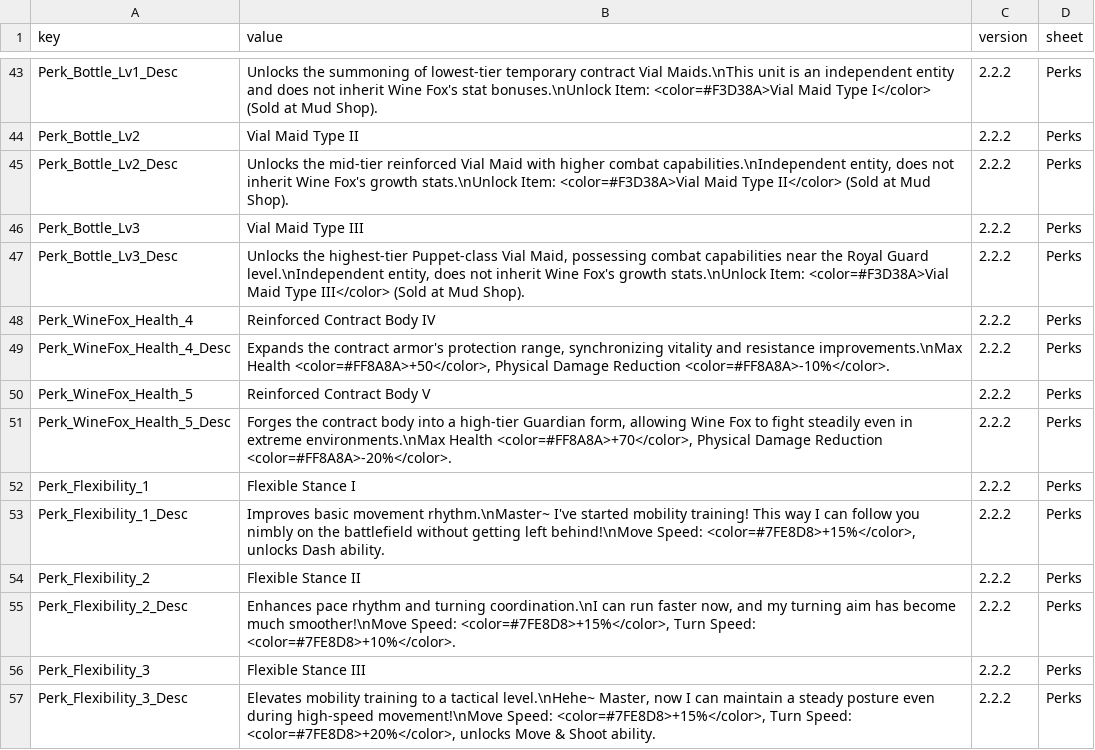
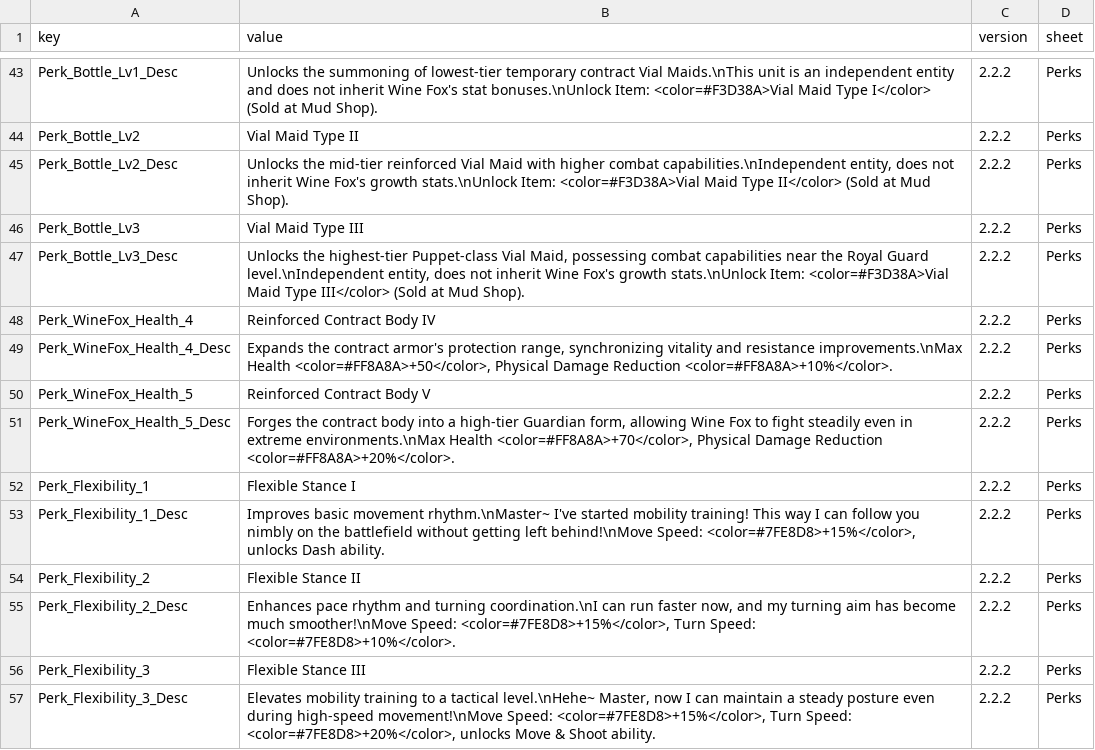
Before and after one commit to LOVEIII486/CombatMaid, a CSV file: Localization/English.csv, drawn as a sheet; only a part is shown, gaps mark what is left out.

```diff
--- a/Localization/English.csv
+++ b/Localization/English.csv
@@ -48,5 +48,5 @@ Perk_Bottle_Lv3_Desc,"Unlocks the highest-tier Puppet-class Vial Maid, possessin
 Perk_WineFox_Health_4,Reinforced Contract Body IV,2.2.2,Perks
-Perk_WineFox_Health_4_Desc,"Expands the contract armor's protection range, synchronizing vitality and resistance improvements.\nMax Health <color=#FF8A8A>+50</color>, Physical Damage Reduction <color=#FF8A8A>-10%</color>.",2.2.2,Perks
+Perk_WineFox_Health_4_Desc,"Expands the contract armor's protection range, synchronizing vitality and resistance improvements.\nMax Health <color=#FF8A8A>+50</color>, Physical Damage Reduction <color=#FF8A8A>+10%</color>.",2.2.2,Perks
 Perk_WineFox_Health_5,Reinforced Contract Body V,2.2.2,Perks
-Perk_WineFox_Health_5_Desc,"Forges the contract body into a high-tier Guardian form, allowing Wine Fox to fight steadily even in extreme environments.\nMax Health <color=#FF8A8A>+70</color>, Physical Damage Reduction <color=#FF8A8A>-20%</color>.",2.2.2,Perks
+Perk_WineFox_Health_5_Desc,"Forges the contract body into a high-tier Guardian form, allowing Wine Fox to fight steadily even in extreme environments.\nMax Health <color=#FF8A8A>+70</color>, Physical Damage Reduction <color=#FF8A8A>+20%</color>.",2.2.2,Perks
 Perk_Flexibility_1,Flexible Stance I,2.2.2,Perks
```
Also changed, not shown: Localization/ChineseSimplified.csv, 2 other files.
